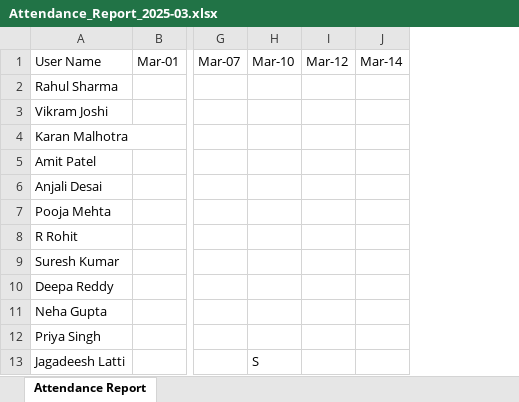
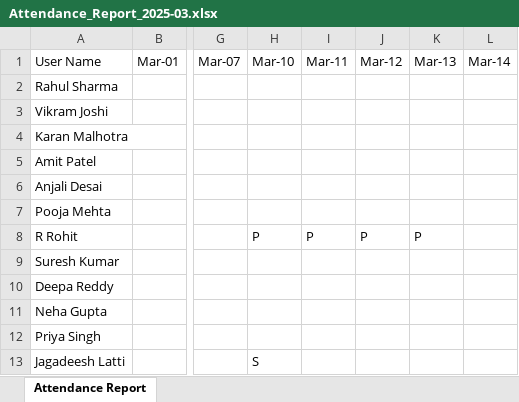
Before and after one commit to Rohit-cars24/Hrbp-FullStack, an Excel workbook: backend/slack-hrbp/Attendance_Report_2025-03.xlsx, sheet Attendance Report, drawn as a sheet; only a part is shown, gaps mark what is left out; values as stored, in another font and other column widths than the file's, no borders; addresses are those after the commit; the diff names each change by its address in the sheet, - before the commit and + after, or states it on an @@ line.

```diff
--- a/backend/slack-hrbp/Attendance_Report_2025-03.xlsx (sheet Attendance Report)
+++ b/backend/slack-hrbp/Attendance_Report_2025-03.xlsx (sheet Attendance Report)
+column I, rows 1-8: Mar-11 |  |  |  |  |  |  | P
+column K, rows 1-8: Mar-13 |  |  |  |  |  |  | P
-H8: (empty)
+H8: P
-J8: (empty)
+J8: P
```
Also changed, not shown: backend/slack-hrbp/Attendance_Report_2025-02.xlsx, 7 other files.
